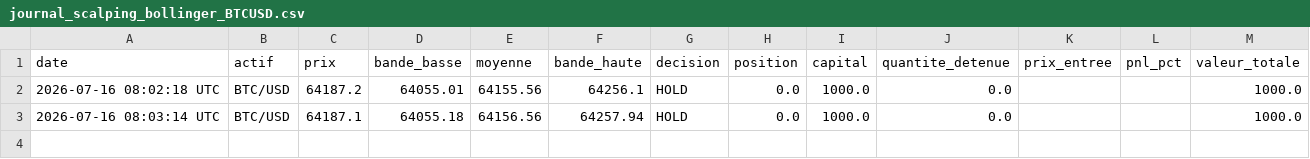
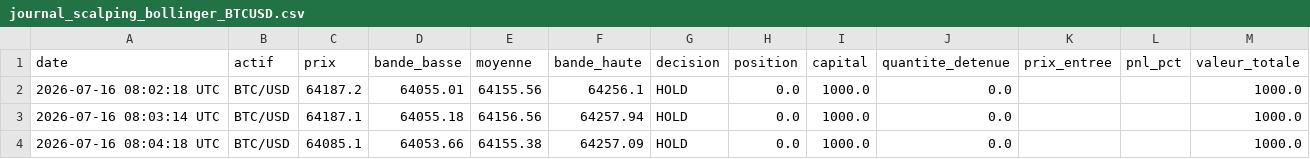
Before and after one commit to ohnonpaslui/Bot-Trading-v2, a CSV file: journal_scalping_bollinger_BTCUSD.csv, drawn as a sheet; the diff names each change by its address in the sheet, - before the commit and + after, or states it on an @@ line.

Commit message:
Decision scalping du 2026-07-16 08:04:19 UTC

```diff
--- a/journal_scalping_bollinger_BTCUSD.csv
+++ b/journal_scalping_bollinger_BTCUSD.csv
+row 4: 2026-07-16 08:04:18 UTC | BTC/USD | 64085.1 | 64053.66 | 64155.38 | 64257.09 | HOLD | 0.0 | 1000.0 | 0.0 |  |  | 1000.0
```
Also changed, not shown: journal_scalping_bollinger_ETHUSD.csv.
